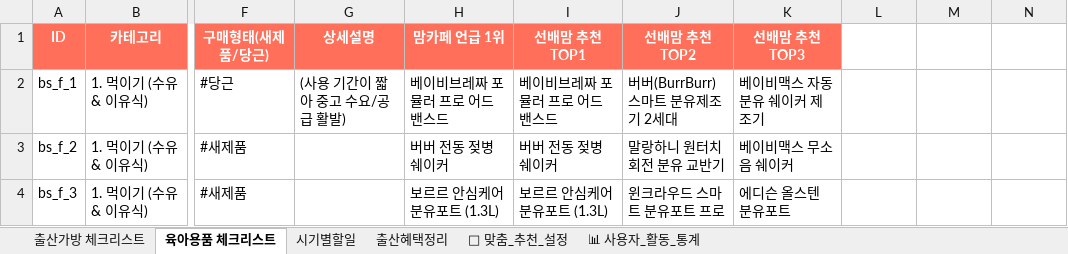
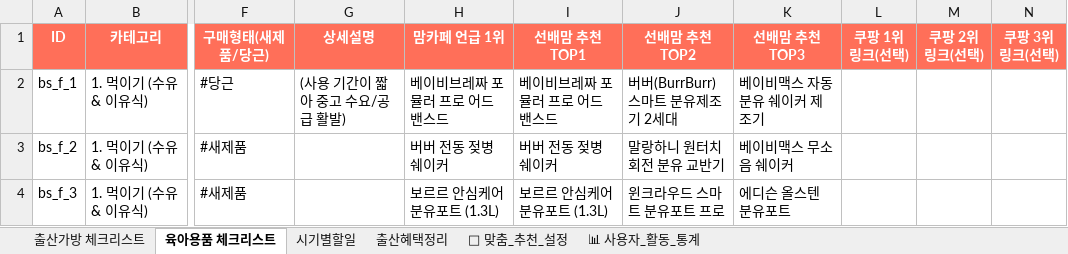
Before and after one commit to kong090821/kongkong, an Excel workbook: 출산준비물_통합데이터.xlsx, sheet 육아용품 체크리스트, drawn as a sheet; only a part is shown, gaps mark what is left out; values as stored, in another font and other column widths than the file's, no borders; the diff names each change by its address in the sheet, - before the commit and + after, or states it on an @@ line.

```diff
--- a/출산준비물_통합데이터.xlsx (sheet 육아용품 체크리스트)
+++ b/출산준비물_통합데이터.xlsx (sheet 육아용품 체크리스트)
-L1: (empty)
+L1: 쿠팡 1위 링크(선택)
-L1:N1 fill: none
+L1:N1 fill: #FF6F59
-M1: (empty)
+M1: 쿠팡 2위 링크(선택)
-N1: (empty)
+N1: 쿠팡 3위 링크(선택)
```
Also changed, not shown: sheet 출산가방 체크리스트, 17 other files.
